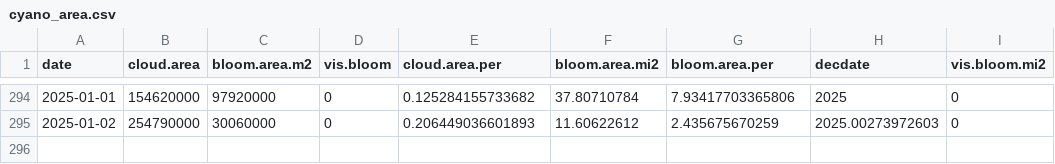
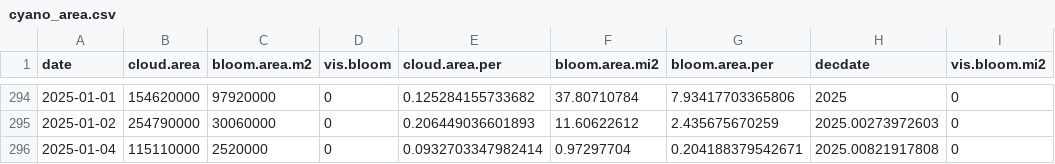
Before and after one commit to SwampThingPaul/EvergladesConditions, a CSV file: report/cyano_area.csv, drawn as a sheet; only a part is shown, gaps mark what is left out.

Commit message:
update report

```diff
--- a/report/cyano_area.csv
+++ b/report/cyano_area.csv
@@ -295 +295,2 @@
 2025-01-02,254790000,30060000,0,0.206449036601893,11.60622612,2.435675670259,2025.00273972603,0
+2025-01-04,115110000,2520000,0,0.0932703347982414,0.97297704,0.204188379542671,2025.00821917808,0
```
Also changed, not shown: 34 other files.
